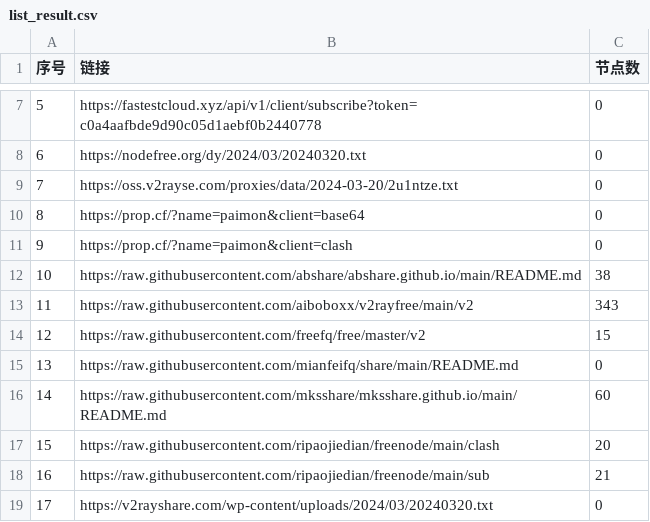
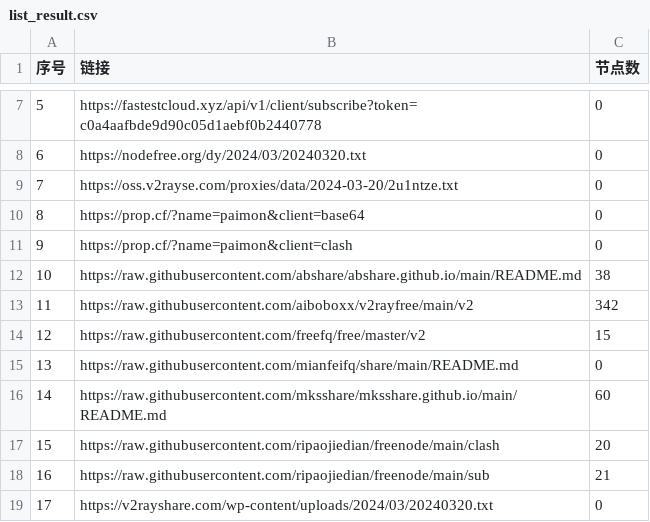
Before and after one commit to yong739/AutoMergePublicNodes, a CSV file: list_result.csv, drawn as a sheet; only a part is shown, gaps mark what is left out.

```diff
--- a/list_result.csv
+++ b/list_result.csv
@@ -12,3 +12,3 @@
 10,https://raw.githubusercontent.com/abshare/abshare.github.io/main/README.md,38
-11,https://raw.githubusercontent.com/aiboboxx/v2rayfree/main/v2,343
+11,https://raw.githubusercontent.com/aiboboxx/v2rayfree/main/v2,342
 12,https://raw.githubusercontent.com/freefq/free/master/v2,15
```
Also changed, not shown: 4 other files.
